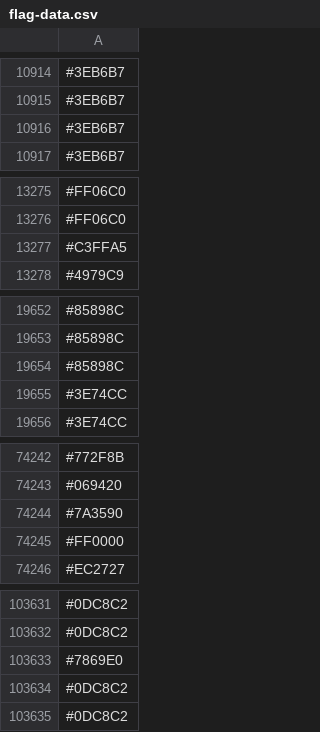
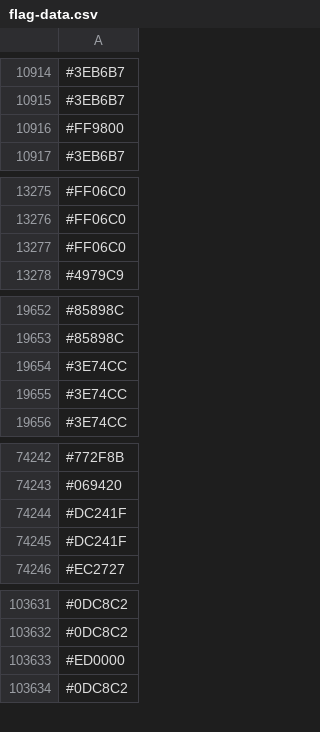
Before and after one commit to capsuleman/dirtybiology-flag-versioning, a CSV file: flag-data.csv, drawn as a sheet; only a part is shown, gaps mark what is left out; the diff covers the shown part only.

Commit message:
:camera_flash: Update flag data

```diff
--- a/flag-data.csv
+++ b/flag-data.csv
@@ -10915,3 +10915,3 @@
 #3EB6B7
-#3EB6B7
+#FF9800
 #3EB6B7
@@ -13276,3 +13276,3 @@
 #FF06C0
-#C3FFA5
+#FF06C0
 #4979C9
@@ -19653,3 +19653,3 @@
 #85898C
-#85898C
+#3E74CC
 #3E74CC
@@ -74243,4 +74243,4 @@
 #069420
-#7A3590
-#FF0000
+#DC241F
+#DC241F
 #EC2727
@@ -103632,4 +103632,3 @@
 #0DC8C2
-#7869E0
-#0DC8C2
+#ED0000
 #0DC8C2
```
Also changed, not shown: 10 added rows, 9 removed rows, 1 moved row and 4 edited cells elsewhere in this file.
